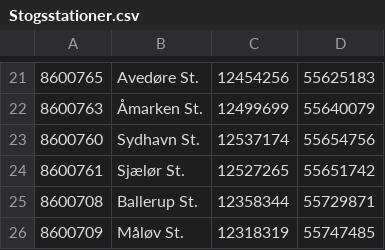
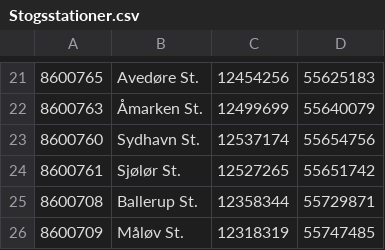
Before and after one commit to larswoetmann/train-app, a CSV file: Stogsstationer.csv, drawn as a sheet; only a part is shown, gaps mark what is left out; the diff names each change by its address in the sheet, - before the commit and + after, or states it on an @@ line.

```diff
--- a/Stogsstationer.csv
+++ b/Stogsstationer.csv
-B24: Sjælør St.
+B24: Sjølør St.
```
Also changed, not shown: 4 other files.
